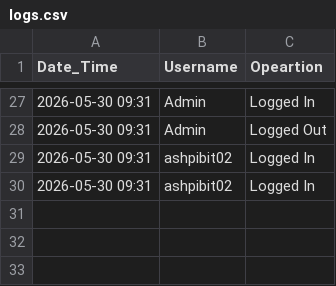
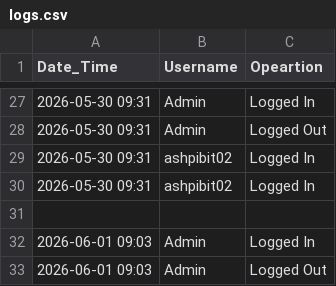
Before and after one commit to AshPiBit02/java-engineering-lab, a CSV file: Phase 3/Implementations/Login Page/DataFiles/logs.csv, drawn as a sheet; only a part is shown, gaps mark what is left out.

Commit message:
Infield message for username

```diff
--- a/Phase 3/Implementations/Login Page/DataFiles/logs.csv
+++ b/Phase 3/Implementations/Login Page/DataFiles/logs.csv
@@ -30 +30,4 @@ Date_Time,Username,Opeartion
 2026-05-30 09:31,ashpibit02,Logged In
+
+2026-06-01 09:03,Admin,Logged In
+2026-06-01 09:03,Admin,Logged Out
```
Also changed, not shown: 3 other files.
